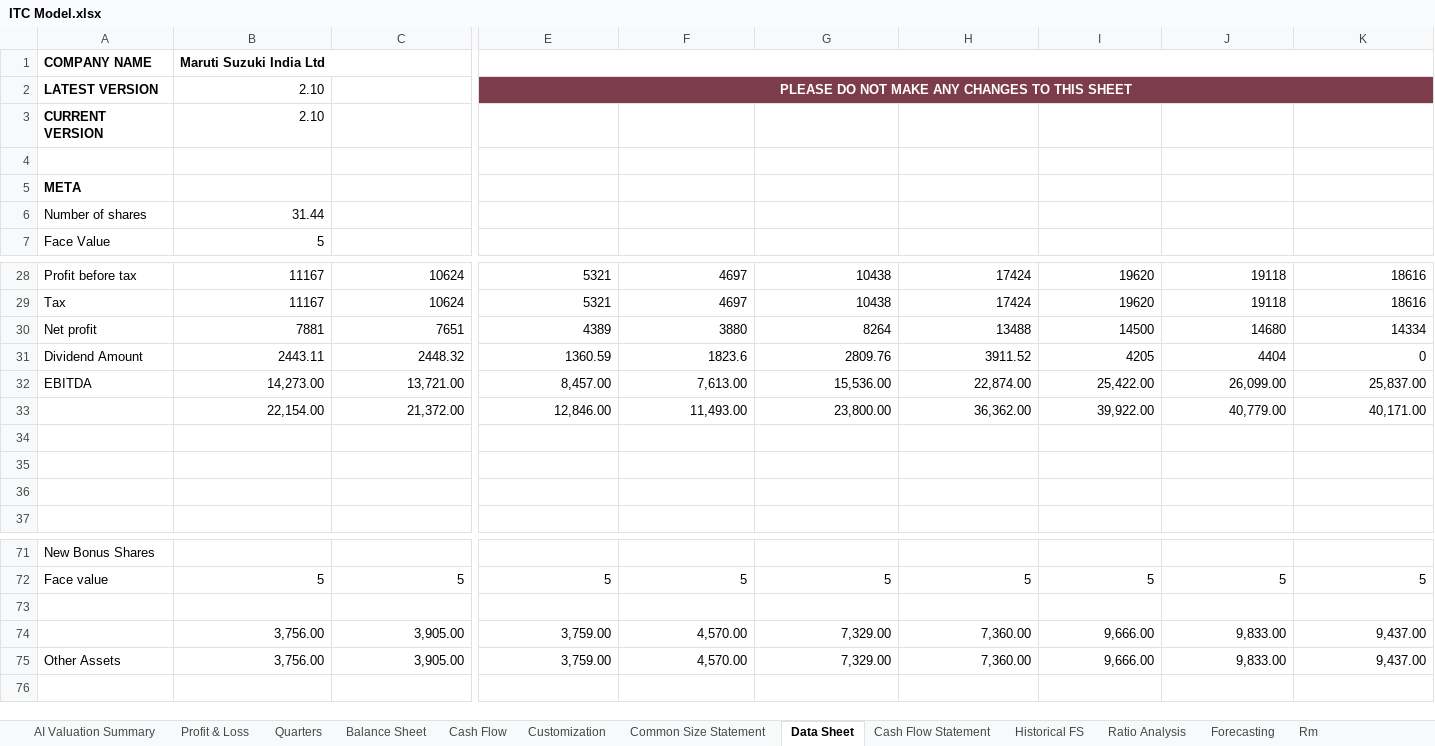
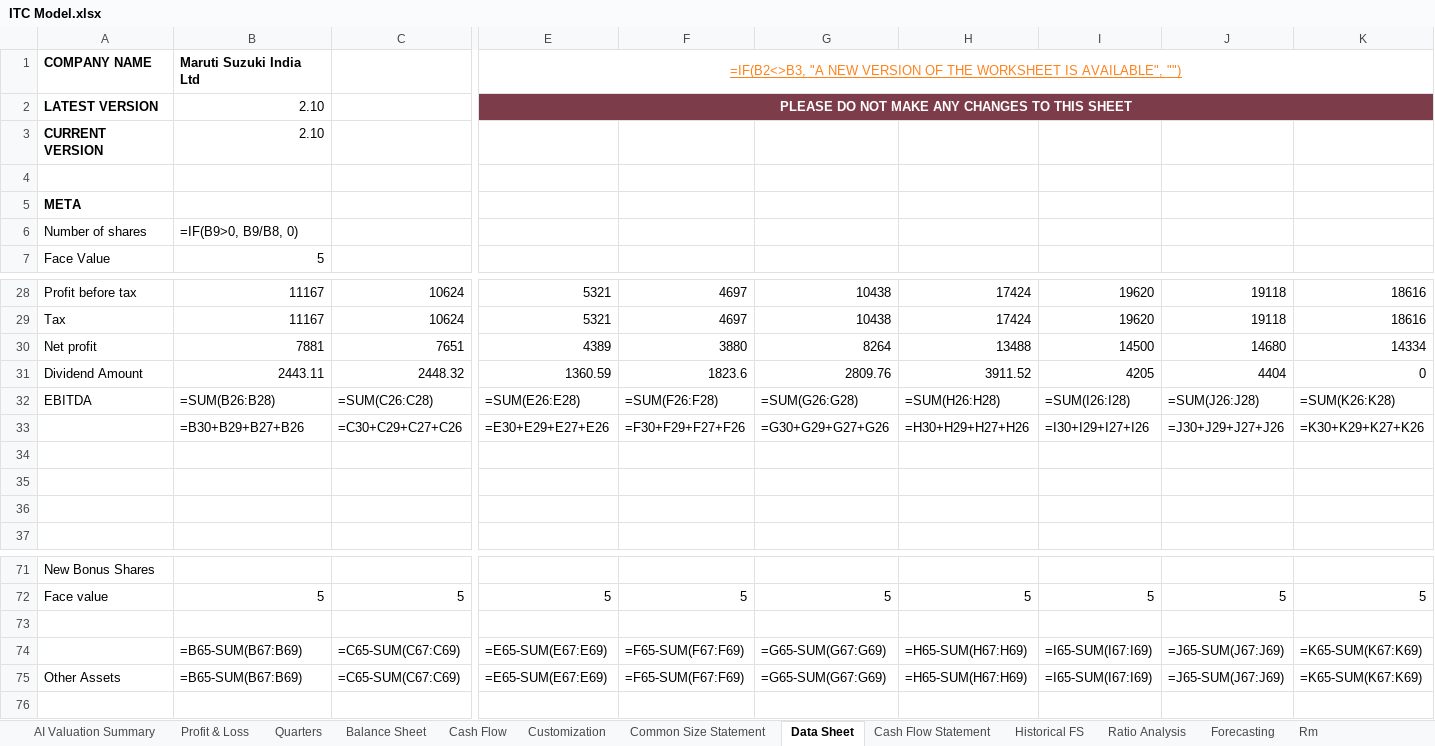
Before and after one commit to lovish052003-commits/valuation--terminal, an Excel workbook: ITC Model.xlsx, sheet Data Sheet, drawn as a sheet; only a part is shown, gaps mark what is left out; values as stored, in another font and other column widths than the file's, no borders; formulas without a stored value are shown as written; conditional formats not drawn; removed rows and columns are numbered as before the commit, all else as after; rows hold the shown columns only; the diff names each change by its address in the sheet, - before the commit and + after, or states it on an @@ line.

```diff
--- a/ITC Model.xlsx (sheet Data Sheet)
+++ b/ITC Model.xlsx (sheet Data Sheet)
-E1: (empty)
+E1: =IF(B2<>B3, "A NEW VERSION OF THE WORKSHEET IS AVAILABLE", "")
-F2:K2 fill: #7D3C4A
+F2:K2 fill: none
-B6: 31.44
+B6: =IF(B9>0, B9/B8, 0)
-row 32: EBITDA | 14,273.00 | 13,721.00 | 8,457.00 | 7,613.00 | 15,536.00 | 22,874.00 | 25,422.00 | 26,099.00 | 25,837.00
-row 33:  | 22,154.00 | 21,372.00 | 12,846.00 | 11,493.00 | 23,800.00 | 36,362.00 | 39,922.00 | 40,779.00 | 40,171.00
+row 32: EBITDA | =SUM(B26:B28) | =SUM(C26:C28) | =SUM(E26:E28) | =SUM(F26:F28) | =SUM(G26:G28) | =SUM(H26:H28) | =SUM(I26:I28) | =SUM(J26:J28) | =SUM(K26:K28)
+row 33:  | =B30+B29+B27+B26 | =C30+C29+C27+C26 | =E30+E29+E27+E26 | =F30+F29+F27+F26 | =G30+G29+G27+G26 | =H30+H29+H27+H26 | =I30+I29+I27+I26 | =J30+J29+J27+J26 | =K30+K29+K27+K26
-row 74:  | 3,756.00 | 3,905.00 | 3,759.00 | 4,570.00 | 7,329.00 | 7,360.00 | 9,666.00 | 9,833.00 | 9,437.00
-row 75: Other Assets | 3,756.00 | 3,905.00 | 3,759.00 | 4,570.00 | 7,329.00 | 7,360.00 | 9,666.00 | 9,833.00 | 9,437.00
+row 74:  | =B65-SUM(B67:B69) | =C65-SUM(C67:C69) | =E65-SUM(E67:E69) | =F65-SUM(F67:F69) | =G65-SUM(G67:G69) | =H65-SUM(H67:H69) | =I65-SUM(I67:I69) | =J65-SUM(J67:J69) | =K65-SUM(K67:K69)
+row 75: Other Assets | =B65-SUM(B67:B69) | =C65-SUM(C67:C69) | =E65-SUM(E67:E69) | =F65-SUM(F67:F69) | =G65-SUM(G67:G69) | =H65-SUM(H67:H69) | =I65-SUM(I67:I69) | =J65-SUM(J67:J69) | =K65-SUM(K67:K69)
```
Also changed, not shown: sheet Beta-Regression, sheet Historical FS, sheet Common Size Statement, sheet Profit & Loss, sheet Intrinsic Valuation, sheet Balance Sheet, 14 more sheets, charts or pictures, exports/JUBLFOOD_Valuation_Model.xlsx, 11 other files.
